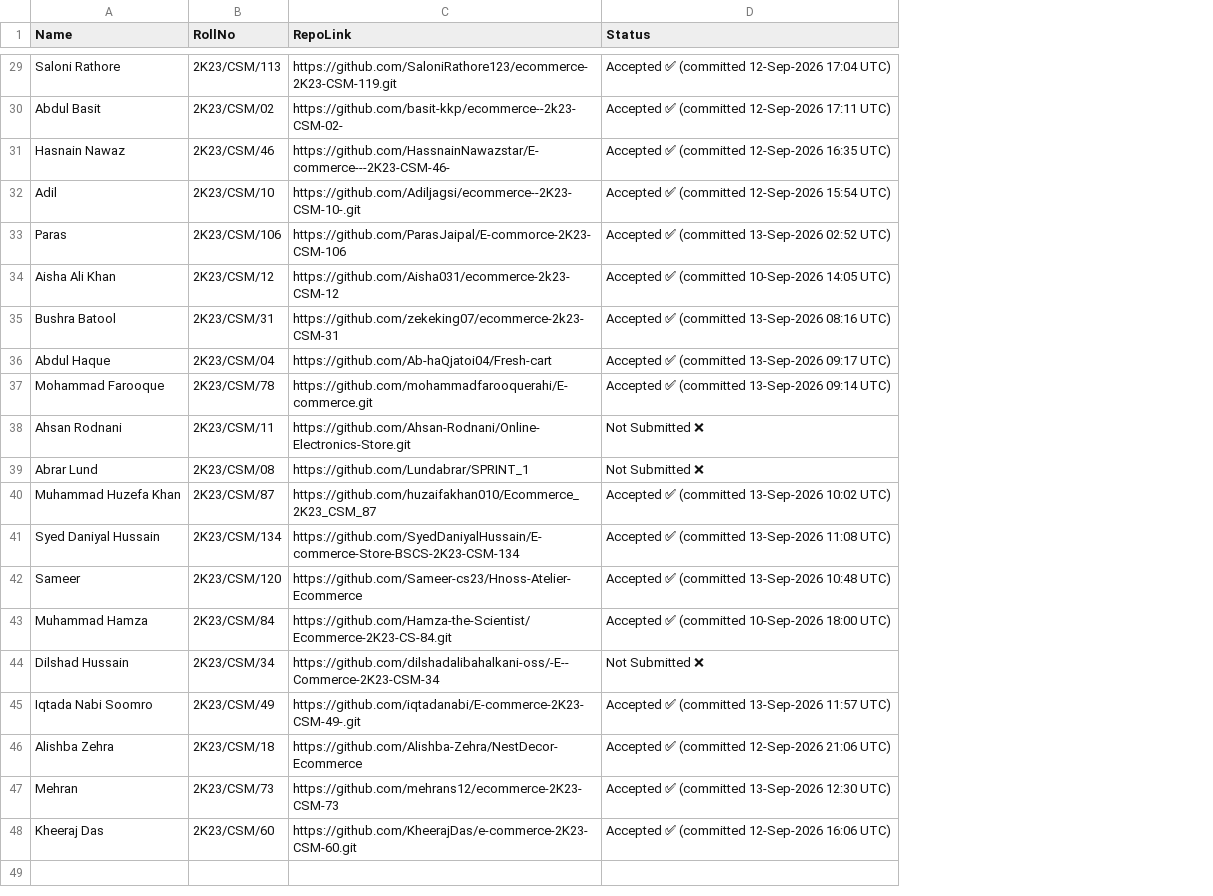
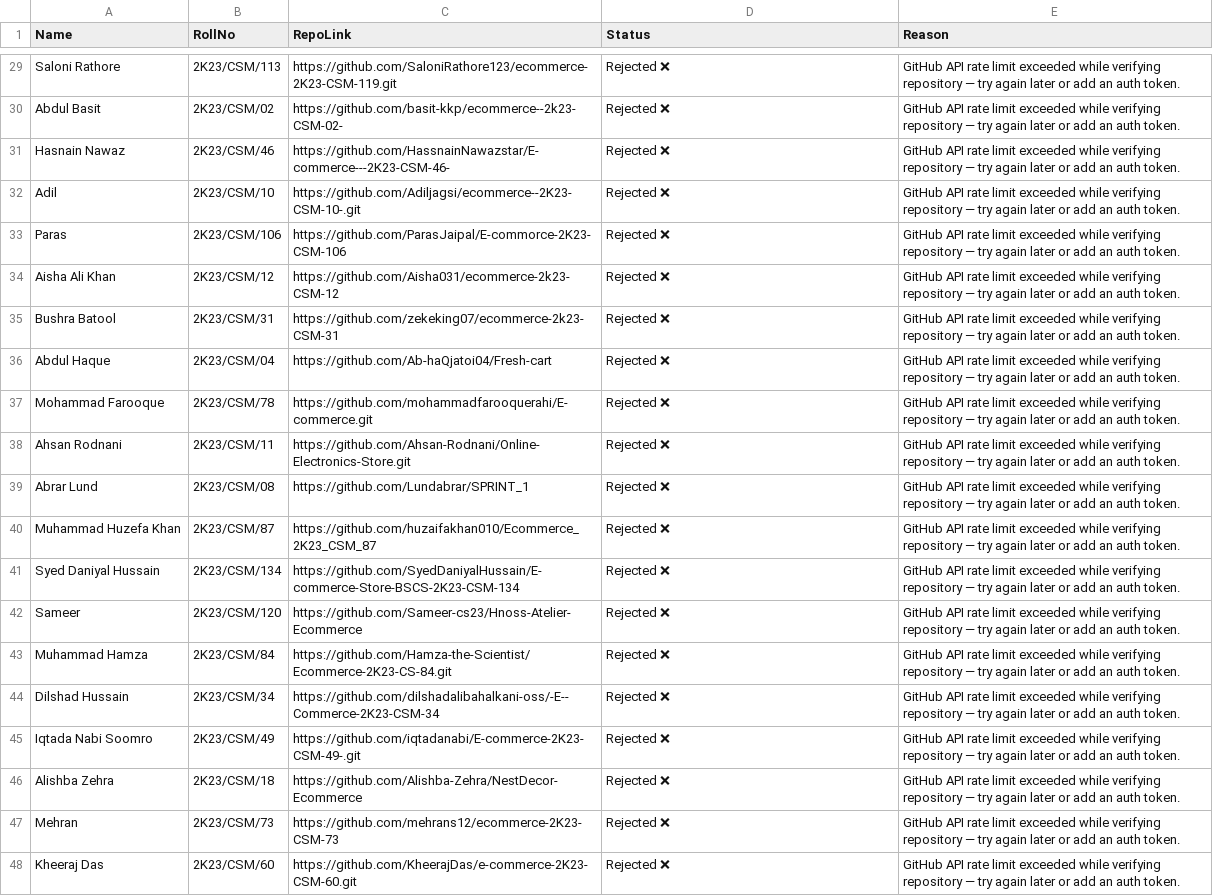
Before and after one commit to moazzam-samoo/E-Commerce-Submissions, a CSV file: submissions.csv, drawn as a sheet; only a part is shown, gaps mark what is left out; the diff covers the shown part only; the diff names each change by its address in the sheet, - before the commit and + after, or states it on an @@ line.

```diff
--- a/submissions.csv
+++ b/submissions.csv
+column E (Reason), rows 29-48: all GitHub API rate limit exceeded while verifying repository — try again later or add an auth token.
-D29 (Status): Accepted ✅ (committed 12-Sep-2026 17:04 UTC)
+D29 (Status): Rejected ❌
-D30 (Status): Accepted ✅ (committed 12-Sep-2026 17:11 UTC)
+D30 (Status): Rejected ❌
-D31 (Status): Accepted ✅ (committed 12-Sep-2026 16:35 UTC)
+D31 (Status): Rejected ❌
-D32 (Status): Accepted ✅ (committed 12-Sep-2026 15:54 UTC)
+D32 (Status): Rejected ❌
-D33 (Status): Accepted ✅ (committed 13-Sep-2026 02:52 UTC)
+D33 (Status): Rejected ❌
-D34 (Status): Accepted ✅ (committed 10-Sep-2026 14:05 UTC)
+D34 (Status): Rejected ❌
-D35 (Status): Accepted ✅ (committed 13-Sep-2026 08:16 UTC)
+D35 (Status): Rejected ❌
-D36 (Status): Accepted ✅ (committed 13-Sep-2026 09:17 UTC)
+D36 (Status): Rejected ❌
-D37 (Status): Accepted ✅ (committed 13-Sep-2026 09:14 UTC)
+D37 (Status): Rejected ❌
-D38:D39 (Status): Not Submitted ❌
+D38:D39 (Status): Rejected ❌
-D40 (Status): Accepted ✅ (committed 13-Sep-2026 10:02 UTC)
+D40 (Status): Rejected ❌
-D41 (Status): Accepted ✅ (committed 13-Sep-2026 11:08 UTC)
+D41 (Status): Rejected ❌
-D42 (Status): Accepted ✅ (committed 13-Sep-2026 10:48 UTC)
+D42 (Status): Rejected ❌
-D43 (Status): Accepted ✅ (committed 10-Sep-2026 18:00 UTC)
+D43 (Status): Rejected ❌
-D44 (Status): Not Submitted ❌
+D44 (Status): Rejected ❌
-D45 (Status): Accepted ✅ (committed 13-Sep-2026 11:57 UTC)
+D45 (Status): Rejected ❌
-D46 (Status): Accepted ✅ (committed 12-Sep-2026 21:06 UTC)
+D46 (Status): Rejected ❌
-D47 (Status): Accepted ✅ (committed 13-Sep-2026 12:30 UTC)
+D47 (Status): Rejected ❌
-D48 (Status): Accepted ✅ (committed 12-Sep-2026 16:06 UTC)
+D48 (Status): Rejected ❌
```
Also changed, not shown: 27 edited cells elsewhere in this file.
